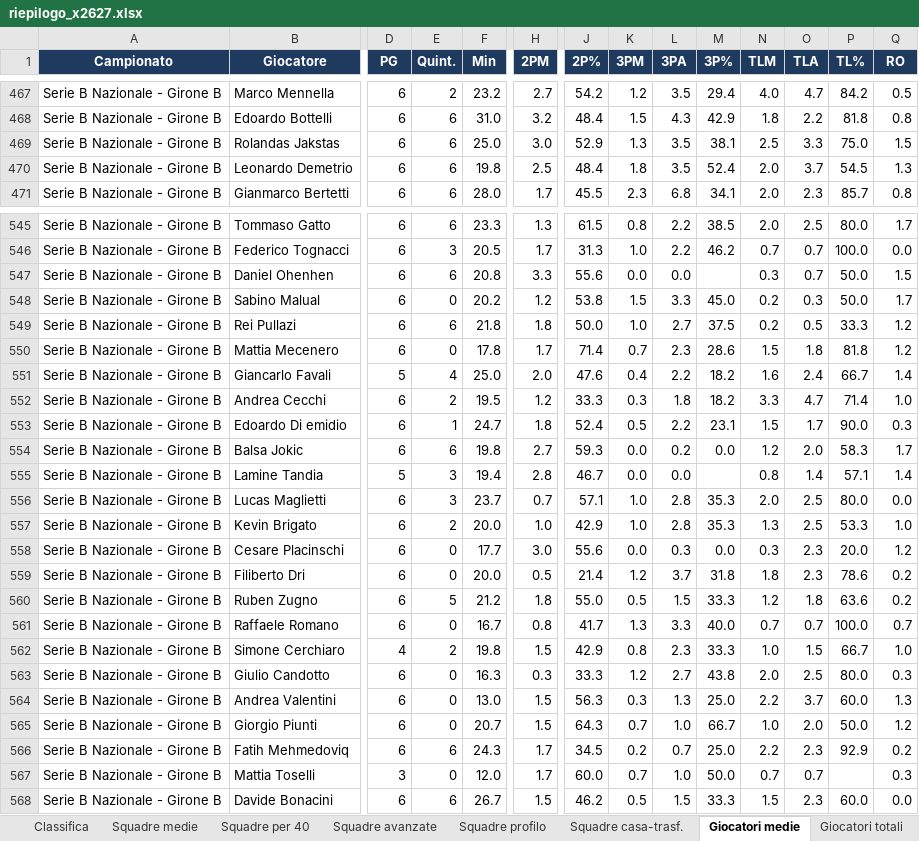
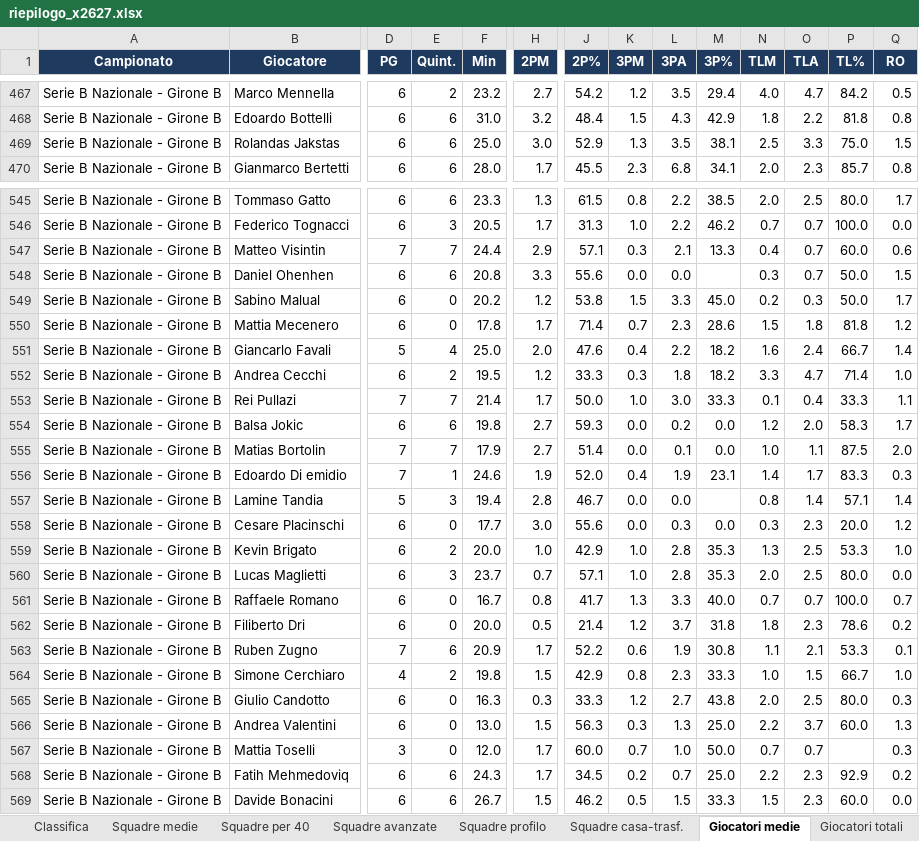
Before and after one commit to pierfrancescooliva12-png/basketball-stats, an Excel workbook: reports/riepilogo_x2627.xlsx, sheet Giocatori medie, drawn as a sheet; only a part is shown, gaps mark what is left out; values as stored, in another font and other column widths than the file's, no borders; removed rows and columns are numbered as before the commit, all else as after; rows hold the shown columns only; the diff covers the shown part only; the diff names each change by its address in the sheet, - before the commit and + after, or states it on an @@ line.

```diff
--- a/reports/riepilogo_x2627.xlsx (sheet Giocatori medie)
+++ b/reports/riepilogo_x2627.xlsx (sheet Giocatori medie)
-row 470: Serie B Nazionale - Girone B | Leonardo Demetrio | 6 | 6 | 19.8 | 2.5 | 48.4 | 1.8 | 3.5 | 52.4 | 2.0 | 3.7 | 54.5 | 1.3
+row 547: Serie B Nazionale - Girone B | Matteo Visintin | 7 | 7 | 24.4 | 2.9 | 57.1 | 0.3 | 2.1 | 13.3 | 0.4 | 0.7 | 60.0 | 0.6
-row 549: Serie B Nazionale - Girone B | Rei Pullazi | 6 | 6 | 21.8 | 1.8 | 50.0 | 1.0 | 2.7 | 37.5 | 0.2 | 0.5 | 33.3 | 1.2
-row 553: Serie B Nazionale - Girone B | Edoardo Di emidio | 6 | 1 | 24.7 | 1.8 | 52.4 | 0.5 | 2.2 | 23.1 | 1.5 | 1.7 | 90.0 | 0.3
+row 553: Serie B Nazionale - Girone B | Rei Pullazi | 7 | 7 | 21.4 | 1.7 | 50.0 | 1.0 | 3.0 | 33.3 | 0.1 | 0.4 | 33.3 | 1.1
+row 555: Serie B Nazionale - Girone B | Matias Bortolin | 7 | 7 | 17.9 | 2.7 | 51.4 | 0.0 | 0.1 | 0.0 | 1.0 | 1.1 | 87.5 | 2.0
+row 556: Serie B Nazionale - Girone B | Edoardo Di emidio | 7 | 1 | 24.6 | 1.9 | 52.0 | 0.4 | 1.9 | 23.1 | 1.4 | 1.7 | 83.3 | 0.3
@@ row 557 moved to row 559: Serie B Nazionale - Girone B @@
-D563 (PG): 6
+D563 (PG): 7
-E563 (Quint.): 5
+E563 (Quint.): 6
-F563 (Min): 21.2
+F563 (Min): 20.9
-H563 (2PM): 1.8
+H563 (2PM): 1.7
-J563 (2P%): 55.0
+J563 (2P%): 52.2
-K563 (3PM): 0.5
+K563 (3PM): 0.6
-L563 (3PA): 1.5
+L563 (3PA): 1.9
-M563 (3P%): 33.3
+M563 (3P%): 30.8
-N563 (TLM): 1.2
+N563 (TLM): 1.1
-O563 (TLA): 1.8
+O563 (TLA): 2.1
-P563 (TL%): 63.6
+P563 (TL%): 53.3
-Q563 (RO): 0.2
+Q563 (RO): 0.1
-row 565: Serie B Nazionale - Girone B | Giorgio Piunti | 6 | 0 | 20.7 | 1.5 | 64.3 | 0.7 | 1.0 | 66.7 | 1.0 | 2.0 | 50.0 | 1.2
```
Also changed, not shown: 14 added rows, 13 removed rows, 164 moved rows and 55 edited cells elsewhere in this sheet, sheet Giocatori totali, sheet Giocatori ruolo, sheet Giocatori per 40, sheet Giocatori avanzate, sheet Giocatori trend 5, sheet Giocatori casa-trasf., 10 more sheets, 3 other files.
